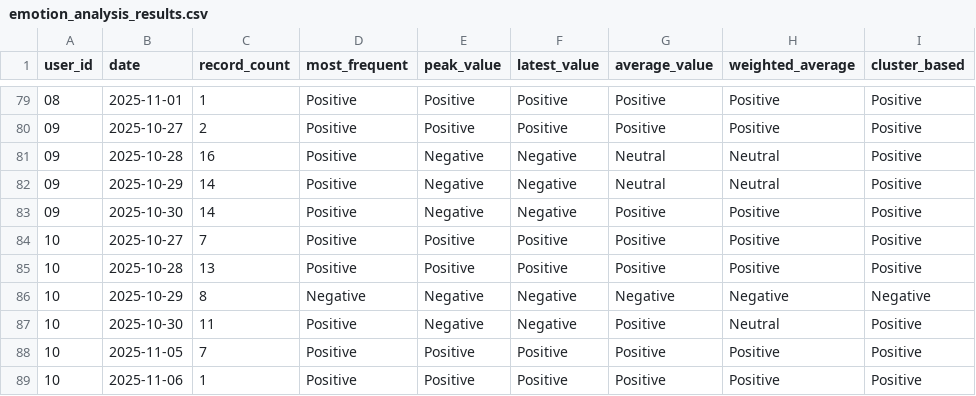
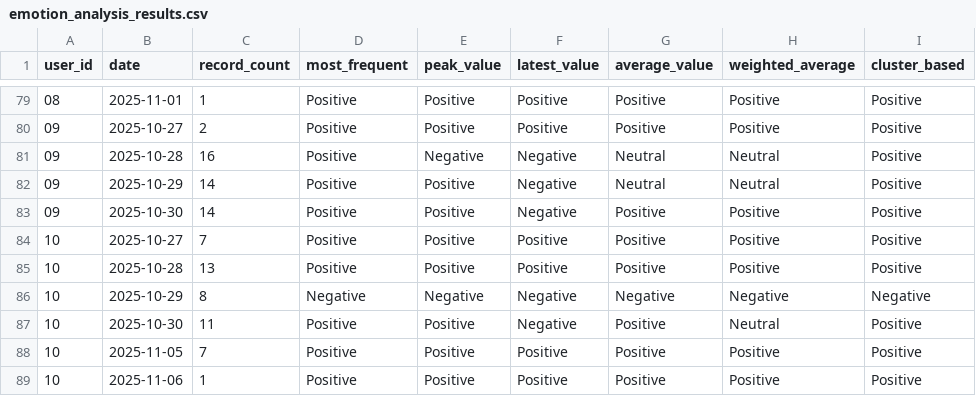
Before and after one commit to satoon29/emosy_sato_ver2, a CSV file: emotion_analysis_results.csv, drawn as a sheet; only a part is shown, gaps mark what is left out; the diff covers the shown part only; the diff names each change by its address in the sheet, - before the commit and + after, or states it on an @@ line.

```diff
--- a/emotion_analysis_results.csv
+++ b/emotion_analysis_results.csv
-E82:E83 (peak_value): Negative
+E82:E83 (peak_value): Positive
-E87 (peak_value): Negative
+E87 (peak_value): Positive
```
Also changed, not shown: 3 added rows and 15 edited cells elsewhere in this file, questionnaire_comparison.csv, 5 other files.
